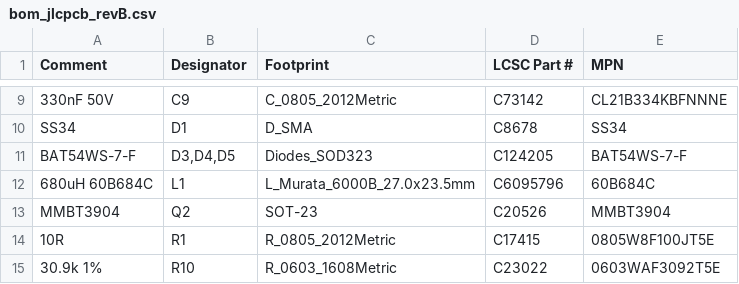
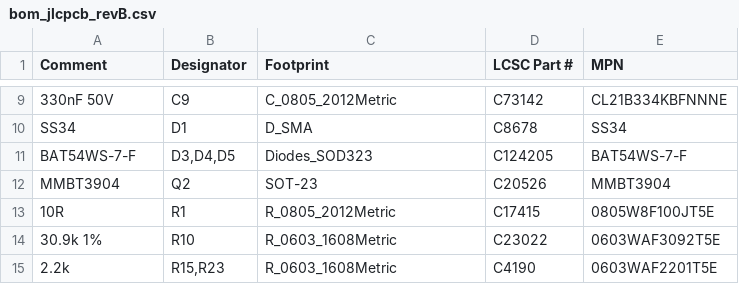
Before and after one commit to almondsun/DynamicSystemsAndControl, a CSV file: project/pcb/redesign/production/jlcpcb-revB-2026-10-27/bom_jlcpcb_revB.csv, drawn as a sheet; only a part is shown, gaps mark what is left out; the shorter side is filled out with more unchanged rows; the diff names each change by its address in the sheet, - before the commit and + after, or states it on an @@ line.

```diff
--- a/project/pcb/redesign/production/jlcpcb-revB-2026-10-27/bom_jlcpcb_revB.csv
+++ b/project/pcb/redesign/production/jlcpcb-revB-2026-10-27/bom_jlcpcb_revB.csv
-row 12: 680uH 60B684C | L1 | L_Murata_6000B_27.0x23.5mm | C6095796 | 60B684C
```
Also changed, not shown: project/pcb/redesign/production/jlcpcb-revB-2026-10-27/cpl_jlcpcb_revB.csv, project/pcb/redesign/production/jlcpcb-revB-2026-10-27/manual_assembly_revB.csv, 39 other files.
